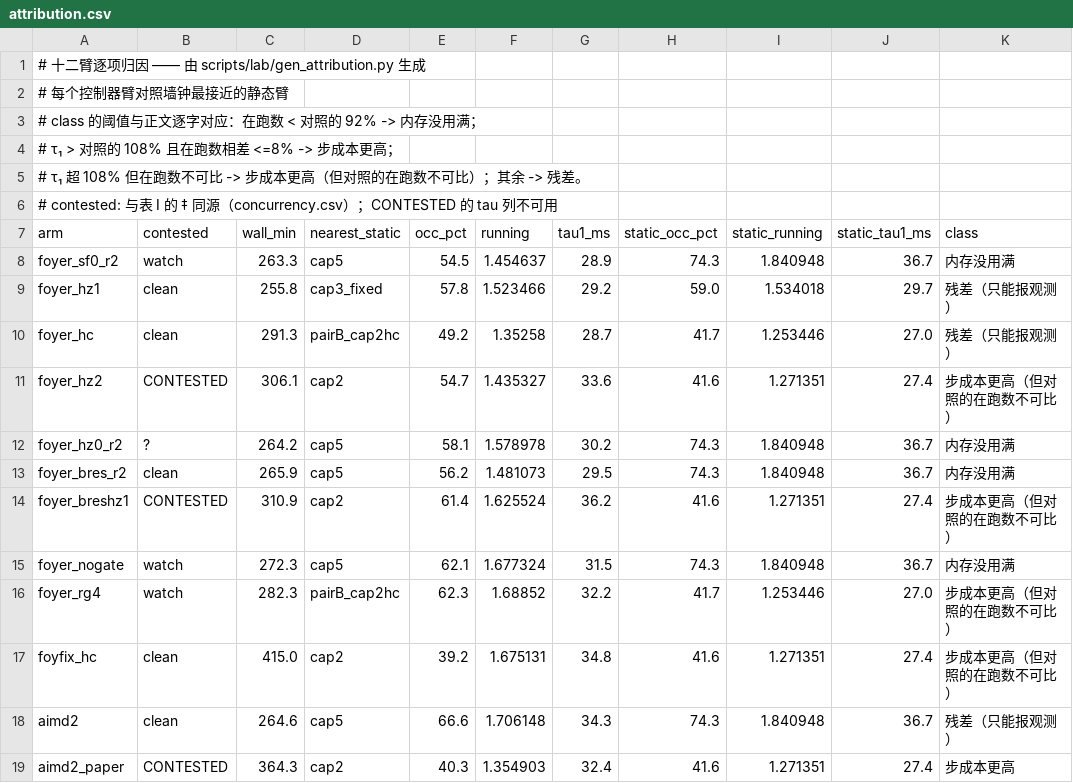
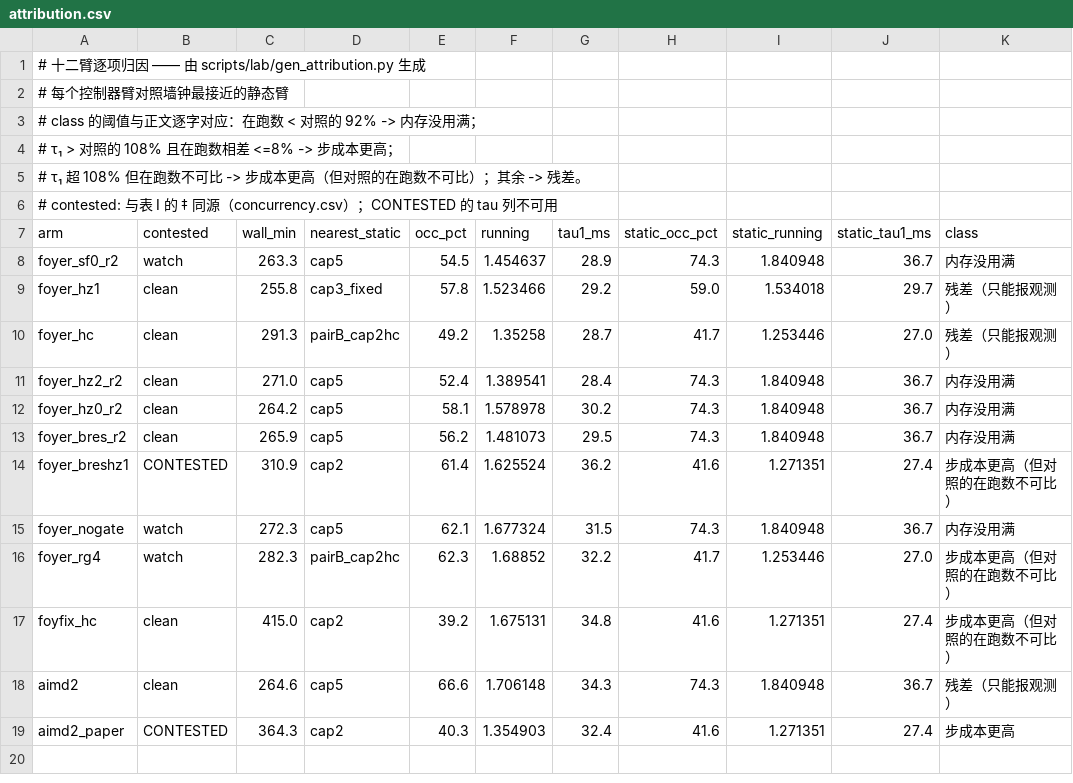
Before and after one commit to TobyMint/foyer, a CSV file: paper/data/attribution.csv, drawn as a sheet.

```diff
--- a/paper/data/attribution.csv
+++ b/paper/data/attribution.csv
@@ -10,4 +10,4 @@ foyer_hz1,clean,255.8,cap3_fixed,57.8,1.523466,29.2,59.0,1.534018,29.7,残差（
 foyer_hc,clean,291.3,pairB_cap2hc,49.2,1.35258,28.7,41.7,1.253446,27.0,残差（只能报观测）
-foyer_hz2,CONTESTED,306.1,cap2,54.7,1.435327,33.6,41.6,1.271351,27.4,步成本更高（但对照的在跑数不可比）
-foyer_hz0_r2,?,264.2,cap5,58.1,1.578978,30.2,74.3,1.840948,36.7,内存没用满
+foyer_hz2_r2,clean,271.0,cap5,52.4,1.389541,28.4,74.3,1.840948,36.7,内存没用满
+foyer_hz0_r2,clean,264.2,cap5,58.1,1.578978,30.2,74.3,1.840948,36.7,内存没用满
 foyer_bres_r2,clean,265.9,cap5,56.2,1.481073,29.5,74.3,1.840948,36.7,内存没用满
```
Also changed, not shown: paper/data/concurrency.csv, paper/data/gate_attrib.csv, 45 other files.
